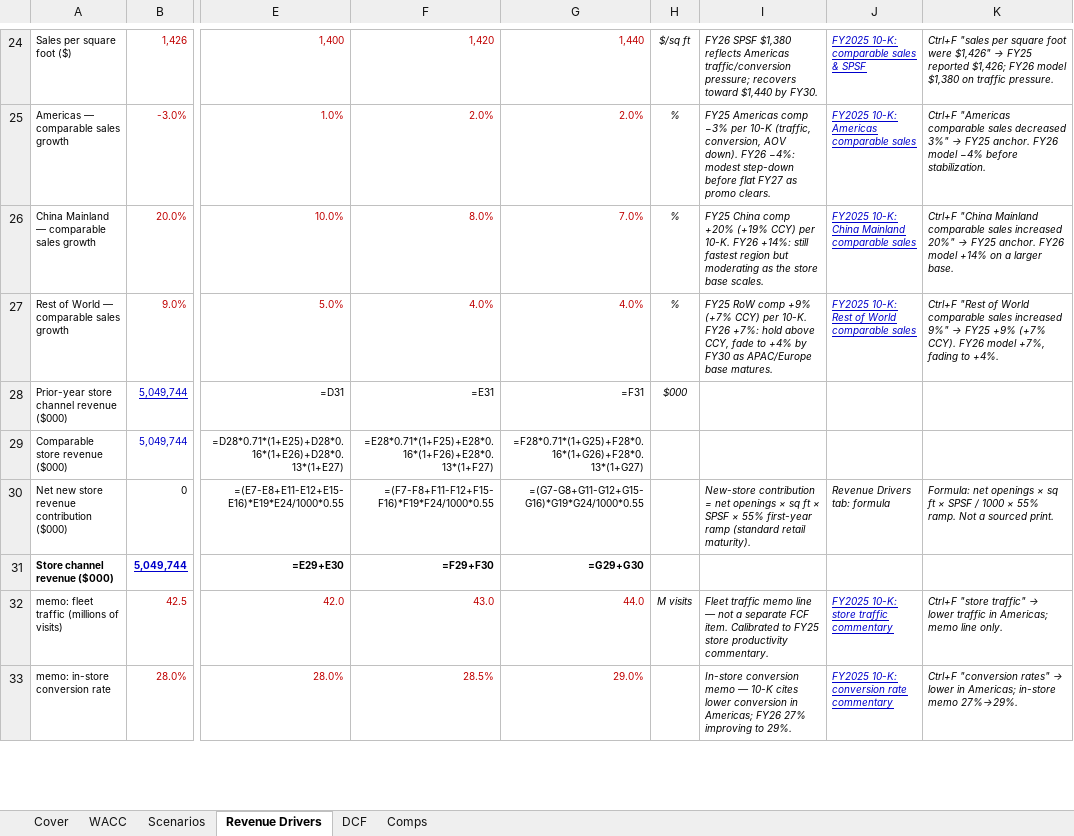
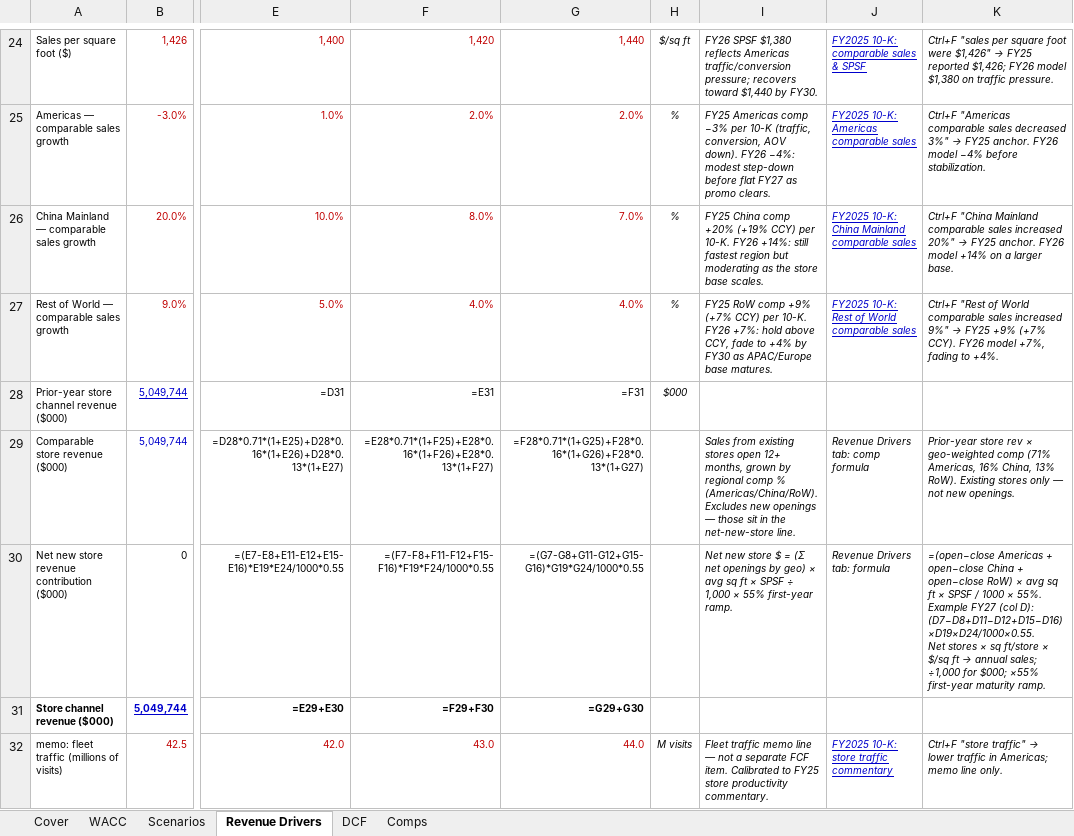
Before and after one commit to vengeanceaiUSC/RM, an Excel workbook: LULU/LULU_DCF_Valuation_Model.xlsx, sheet Revenue Drivers, drawn as a sheet; only a part is shown, gaps mark what is left out; the shorter side is filled out with more unchanged rows; values as stored, in another font and other column widths than the file's, no borders; formulas without a stored value are shown as written; ↵ is a line break in a cell; the diff names each change by its address in the sheet, - before the commit and + after, or states it on an @@ line.

```diff
--- a/LULU/LULU_DCF_Valuation_Model.xlsx (sheet Revenue Drivers)
+++ b/LULU/LULU_DCF_Valuation_Model.xlsx (sheet Revenue Drivers)
-I29: (empty)
+I29: Sales from existing stores open 12+ months, grown by regional comp % (Americas/China/RoW). Excludes new openings — those sit in the net-new-store line.
-J29: (empty)
+J29: Revenue Drivers tab: comp formula
-K29: (empty)
+K29: Prior-year store rev × geo-weighted comp (71% Americas, 16% China, 13% RoW). Existing stores only — not new openings.
-I30: New-store contribution = net openings × sq ft × SPSF × 55% first-year ramp (standard retail maturity).
+I30: Net new store $ = (Σ net openings by geo) × avg sq ft × SPSF ÷ 1,000 × 55% first-year ramp.
@@ K30: Formula: net openings × sq ft × SPSF / 1000 × 55% ramp. Not a sourced print. → =(open−close Americas + open−close China + open−close RoW) × avg sq ft × SPSF / 1000 × 55%. ↵ Example FY27 (col D): (D7−D8+D11−D12+D15−D16)×D19×D24/1000×0.55. ↵ Net stores × sq ft/store × $/sq ft → annual sales; ÷1,000 for $000; ×55% first-year maturity ramp. @@
```
Also changed, not shown: 2 other files.
